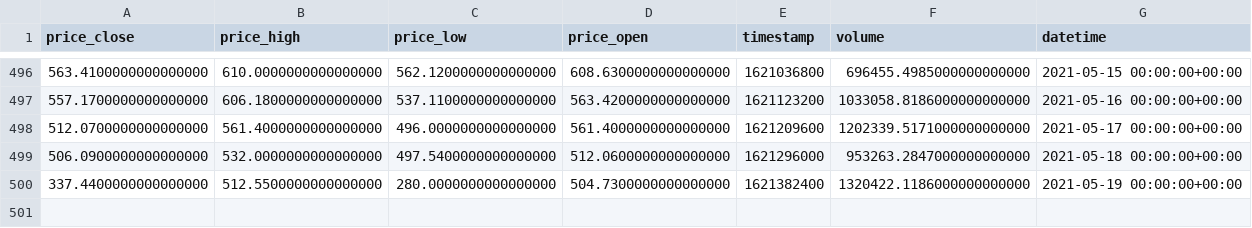
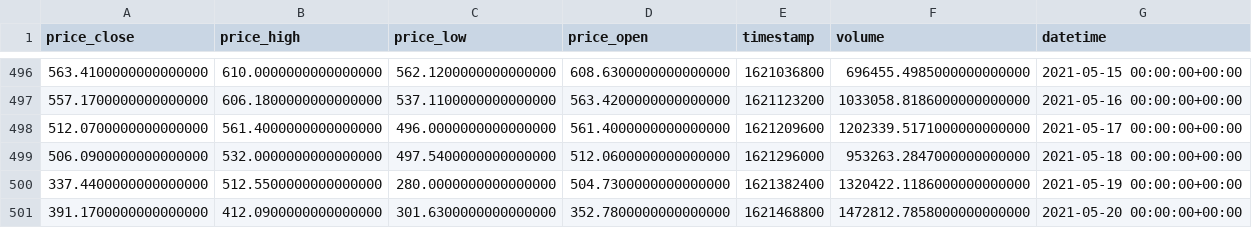
Before and after one commit to eervin123/onramp-research, a CSV file: datafiles/BNB-USDT_data.csv, drawn as a sheet; only a part is shown, gaps mark what is left out; the diff names each change by its address in the sheet, - before the commit and + after, or states it on an @@ line.

```diff
--- a/datafiles/BNB-USDT_data.csv
+++ b/datafiles/BNB-USDT_data.csv
+row 501: 391.1700000000000000 | 412.0900000000000000 | 301.6300000000000000 | 352.7800000000000000 | 1621468800 | 1472812.7858000000000000 | 2021-05-20 00:00:00+00:00
```
Also changed, not shown: datafiles/BCHABC-USDT_data.csv, datafiles/BTC-USDT_data.csv, 12 other files.
